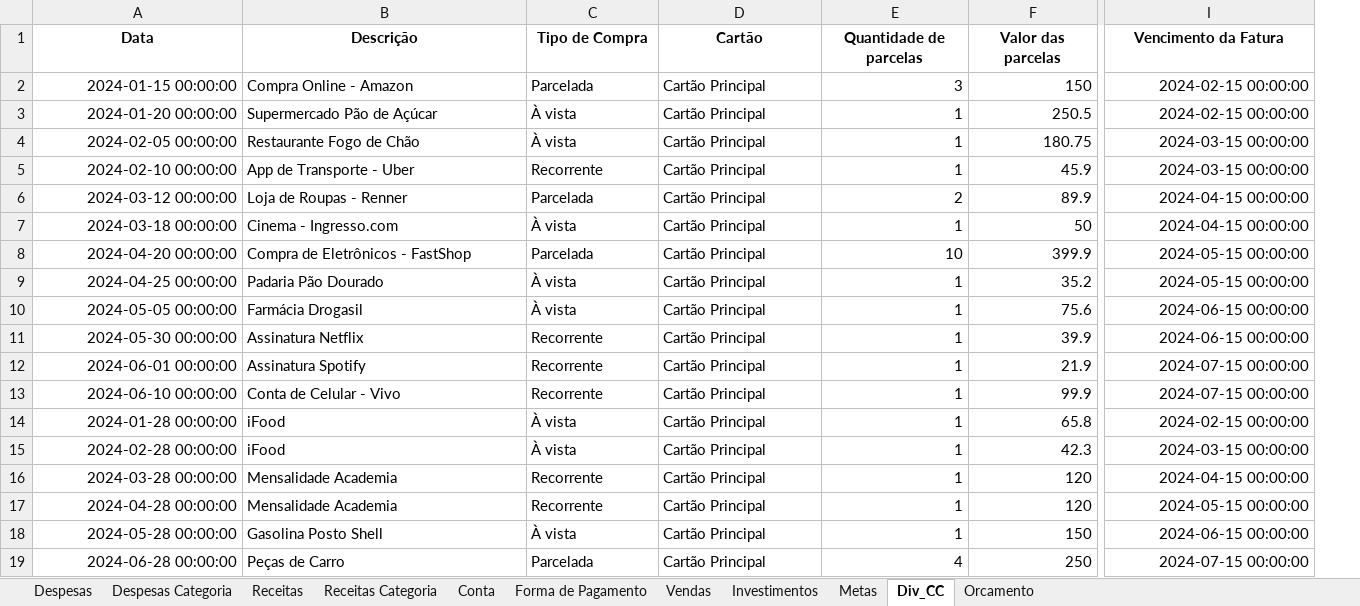
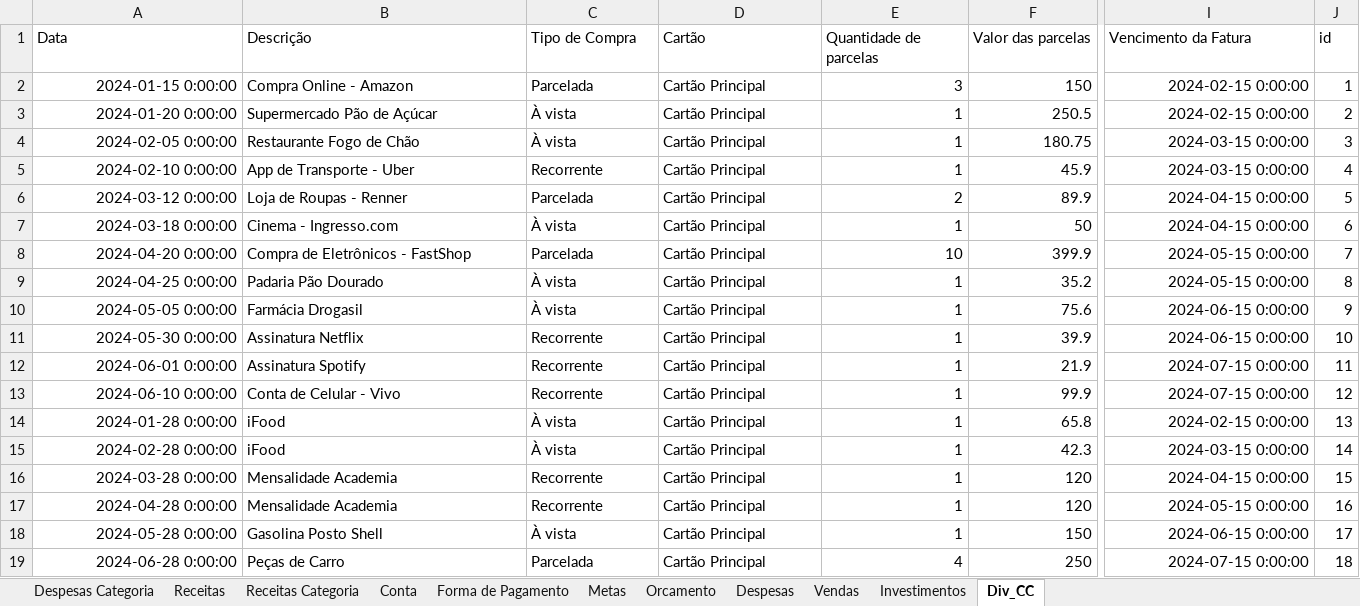
Before and after one commit to Nandho10/dashboard-financeiro, an Excel workbook: Base_financas.xlsx, sheet Div_CC, drawn as a sheet; only a part is shown, gaps mark what is left out; values as stored, in another font and other column widths than the file's, no borders; the diff covers the shown part only; the diff names each change by its address in the sheet, - before the commit and + after, or states it on an @@ line.

```diff
--- a/Base_financas.xlsx (sheet Div_CC)
+++ b/Base_financas.xlsx (sheet Div_CC)
@@ sheet tab order changed: Despesas Categoria | Receitas | Receitas Categoria | Conta | Forma de Pagamento | Metas | Orcamento | Despesas | Vendas | Investimentos | Div_CC @@
+column J (id), rows 2-19: 1 | 2 | 3 | 4 | 5 | 6 | 7 | 8 | 9 | 10 | 11 | 12 | 13 | 14 | 15 | 16 | 17 | 18
@@ A1:I1 bold: on → off, alignment: center → left @@
-A2 (Data): 2024-01-15 00:00:00
+A2 (Data): 2024-01-15 0:00:00
-I2:I3 (Vencimento da Fatura): 2024-02-15 00:00:00
+I2:I3 (Vencimento da Fatura): 2024-02-15 0:00:00
-A3 (Data): 2024-01-20 00:00:00
+A3 (Data): 2024-01-20 0:00:00
-A4 (Data): 2024-02-05 00:00:00
+A4 (Data): 2024-02-05 0:00:00
-I4:I5 (Vencimento da Fatura): 2024-03-15 00:00:00
+I4:I5 (Vencimento da Fatura): 2024-03-15 0:00:00
-A5 (Data): 2024-02-10 00:00:00
+A5 (Data): 2024-02-10 0:00:00
-A6 (Data): 2024-03-12 00:00:00
+A6 (Data): 2024-03-12 0:00:00
-I6:I7 (Vencimento da Fatura): 2024-04-15 00:00:00
+I6:I7 (Vencimento da Fatura): 2024-04-15 0:00:00
-A7 (Data): 2024-03-18 00:00:00
+A7 (Data): 2024-03-18 0:00:00
-A8 (Data): 2024-04-20 00:00:00
+A8 (Data): 2024-04-20 0:00:00
-I8:I9 (Vencimento da Fatura): 2024-05-15 00:00:00
+I8:I9 (Vencimento da Fatura): 2024-05-15 0:00:00
-A9 (Data): 2024-04-25 00:00:00
+A9 (Data): 2024-04-25 0:00:00
-A10 (Data): 2024-05-05 00:00:00
+A10 (Data): 2024-05-05 0:00:00
-I10:I11 (Vencimento da Fatura): 2024-06-15 00:00:00
+I10:I11 (Vencimento da Fatura): 2024-06-15 0:00:00
-A11 (Data): 2024-05-30 00:00:00
+A11 (Data): 2024-05-30 0:00:00
-A12 (Data): 2024-06-01 00:00:00
+A12 (Data): 2024-06-01 0:00:00
-I12:I13 (Vencimento da Fatura): 2024-07-15 00:00:00
+I12:I13 (Vencimento da Fatura): 2024-07-15 0:00:00
-A13 (Data): 2024-06-10 00:00:00
+A13 (Data): 2024-06-10 0:00:00
-A14 (Data): 2024-01-28 00:00:00
+A14 (Data): 2024-01-28 0:00:00
-I14 (Vencimento da Fatura): 2024-02-15 00:00:00
+I14 (Vencimento da Fatura): 2024-02-15 0:00:00
-A15 (Data): 2024-02-28 00:00:00
+A15 (Data): 2024-02-28 0:00:00
-I15 (Vencimento da Fatura): 2024-03-15 00:00:00
+I15 (Vencimento da Fatura): 2024-03-15 0:00:00
-A16 (Data): 2024-03-28 00:00:00
+A16 (Data): 2024-03-28 0:00:00
-I16 (Vencimento da Fatura): 2024-04-15 00:00:00
+I16 (Vencimento da Fatura): 2024-04-15 0:00:00
-A17 (Data): 2024-04-28 00:00:00
+A17 (Data): 2024-04-28 0:00:00
-I17 (Vencimento da Fatura): 2024-05-15 00:00:00
+I17 (Vencimento da Fatura): 2024-05-15 0:00:00
-A18 (Data): 2024-05-28 00:00:00
+A18 (Data): 2024-05-28 0:00:00
-I18 (Vencimento da Fatura): 2024-06-15 00:00:00
+I18 (Vencimento da Fatura): 2024-06-15 0:00:00
-A19 (Data): 2024-06-28 00:00:00
+A19 (Data): 2024-06-28 0:00:00
-I19 (Vencimento da Fatura): 2024-07-15 00:00:00
+I19 (Vencimento da Fatura): 2024-07-15 0:00:00
```
Also changed, not shown: cell formats elsewhere in this sheet, sheet Vendas, sheet Despesas, sheet Receitas, 12 other files.
